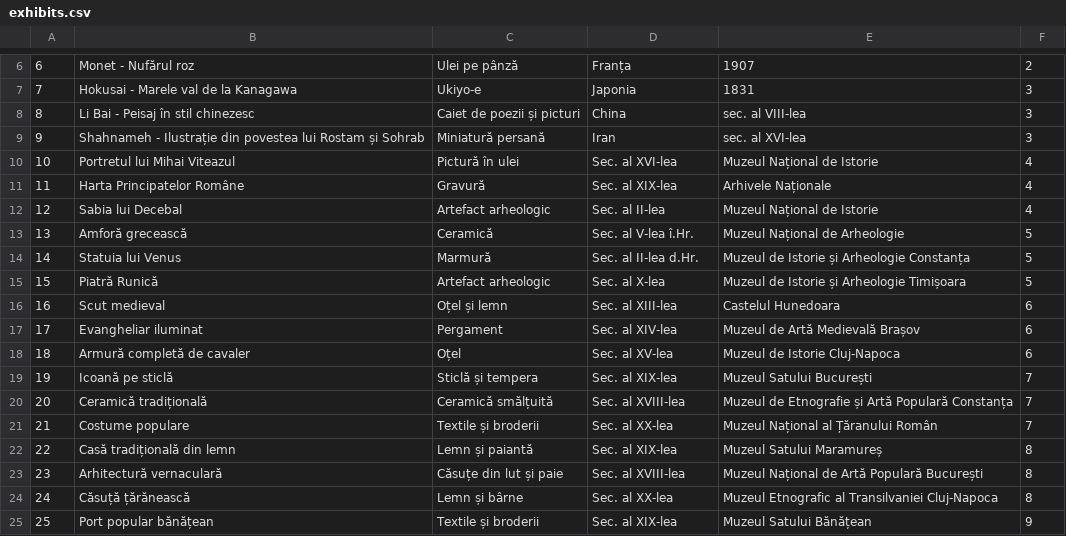
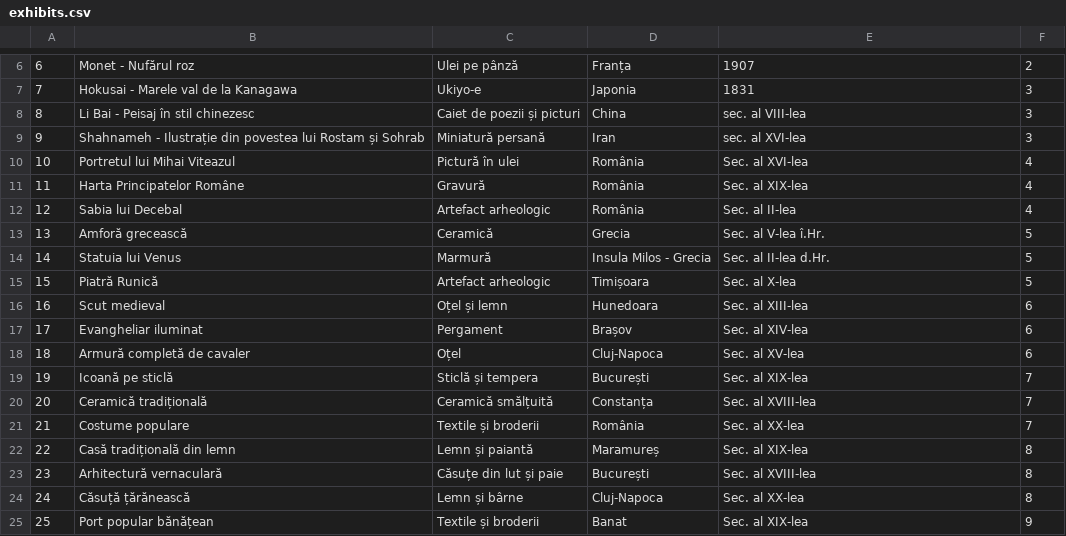
Before and after one commit to DariaClem/Proiect-PAO-234-Clem-Daria, a CSV file: CSVFiles/exhibits.csv, drawn as a sheet; only a part is shown, gaps mark what is left out; the diff covers the shown part only.

Commit message:
Corectat fisiere csv

```diff
--- a/CSVFiles/exhibits.csv
+++ b/CSVFiles/exhibits.csv
@@ -9,17 +9,17 @@
 9,Shahnameh - Ilustrație din povestea lui Rostam și Sohrab,Miniatură persană,Iran,sec. al XVI-lea,3
-10,Portretul lui Mihai Viteazul,Pictură în ulei,Sec. al XVI-lea,Muzeul Național de Istorie,4
-11,Harta Principatelor Române,Gravură,Sec. al XIX-lea,Arhivele Naționale,4
-12,Sabia lui Decebal,Artefact arheologic,Sec. al II-lea,Muzeul Național de Istorie,4
-13,Amforă grecească,Ceramică,Sec. al V-lea î.Hr.,Muzeul Național de Arheologie,5
-14,Statuia lui Venus,Marmură,Sec. al II-lea d.Hr.,Muzeul de Istorie și Arheologie Constanța,5
-15,Piatră Runică,Artefact arheologic,Sec. al X-lea,Muzeul de Istorie și Arheologie Timișoara,5
-16,Scut medieval,Oțel și lemn,Sec. al XIII-lea,Castelul Hunedoara,6
-17,Evangheliar iluminat,Pergament,Sec. al XIV-lea,Muzeul de Artă Medievală Brașov,6
-18,Armură completă de cavaler,Oțel,Sec. al XV-lea,Muzeul de Istorie Cluj-Napoca,6
-19,Icoană pe sticlă,Sticlă și tempera,Sec. al XIX-lea,Muzeul Satului București,7
-20,Ceramică tradițională,Ceramică smălțuită,Sec. al XVIII-lea,Muzeul de Etnografie și Artă Populară Constanța,7
-21,Costume populare,Textile și broderii,Sec. al XX-lea,Muzeul Național al Țăranului Român,7
-22,Casă tradițională din lemn,Lemn și paiantă,Sec. al XIX-lea,Muzeul Satului Maramureș,8
-23,Arhitectură vernaculară,Căsuțe din lut și paie,Sec. al XVIII-lea,Muzeul Național de Artă Populară București,8
-24,Căsuță țărănească,Lemn și bârne,Sec. al XX-lea,Muzeul Etnografic al Transilvaniei Cluj-Napoca,8
-25,Port popular bănățean,Textile și broderii,Sec. al XIX-lea,Muzeul Satului Bănățean,9
+10,Portretul lui Mihai Viteazul,Pictură în ulei,România, Sec. al XVI-lea,4
+11,Harta Principatelor Române,Gravură,România,Sec. al XIX-lea,4
+12,Sabia lui Decebal,Artefact arheologic,România,Sec. al II-lea,4
+13,Amforă grecească,Ceramică,Grecia,Sec. al V-lea î.Hr.,5
+14,Statuia lui Venus,Marmură,Insula Milos - Grecia,Sec. al II-lea d.Hr.,5
+15,Piatră Runică,Artefact arheologic,Timișoara,Sec. al X-lea,5
+16,Scut medieval,Oțel și lemn,Hunedoara,Sec. al XIII-lea,6
+17,Evangheliar iluminat,Pergament,Brașov,Sec. al XIV-lea,6
+18,Armură completă de cavaler,Oțel,Cluj-Napoca,Sec. al XV-lea,6
+19,Icoană pe sticlă,Sticlă și tempera,București,Sec. al XIX-lea,7
+20,Ceramică tradițională,Ceramică smălțuită,Constanța,Sec. al XVIII-lea,7
+21,Costume populare,Textile și broderii,România,Sec. al XX-lea,7
+22,Casă tradițională din lemn,Lemn și paiantă,Maramureș,Sec. al XIX-lea,8
+23,Arhitectură vernaculară,Căsuțe din lut și paie,București,Sec. al XVIII-lea,8
+24,Căsuță țărănească,Lemn și bârne,Cluj-Napoca,Sec. al XX-lea,8
+25,Port popular bănățean,Textile și broderii,Banat,Sec. al XIX-lea,9
```
Also changed, not shown: 4 edited cells elsewhere in this file.
